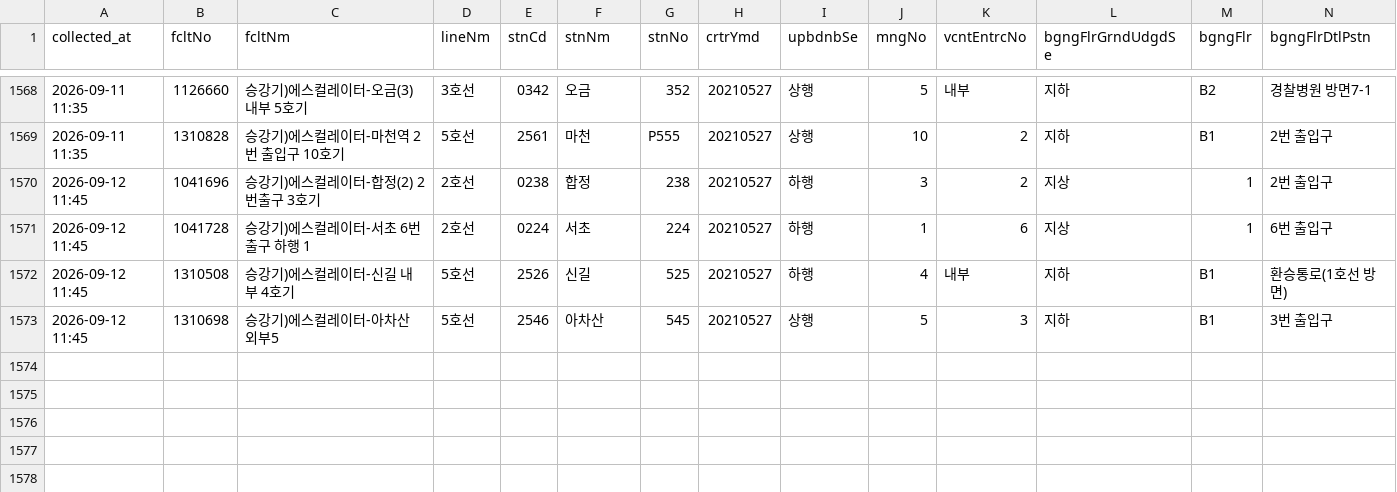
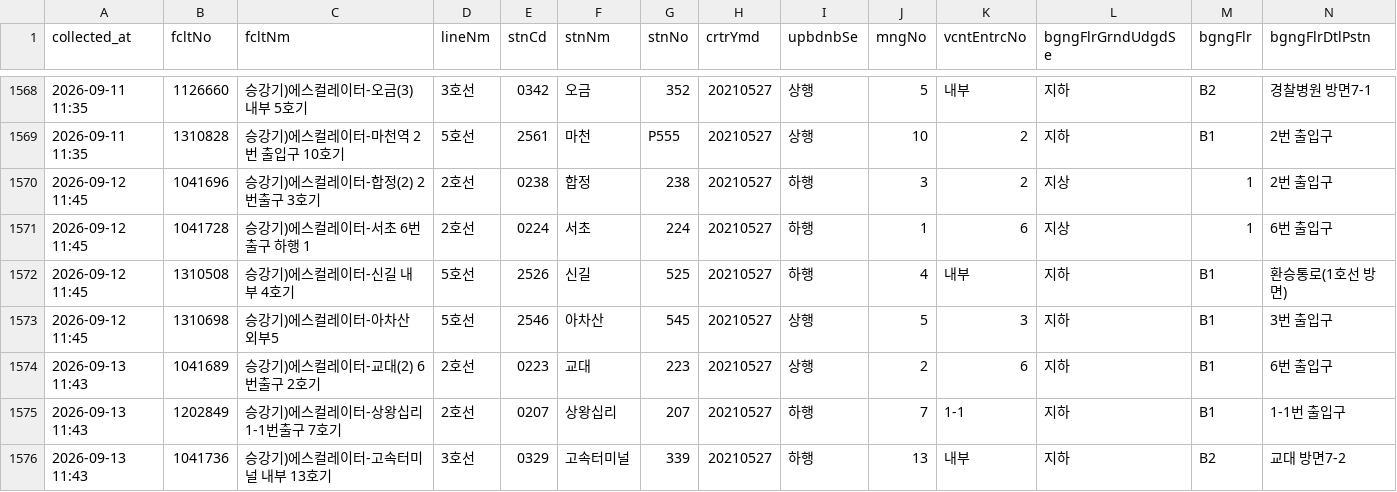
Before and after one commit to SeoyeonKoh/Oracle_crowdness_prediction, a CSV file: data/escalator.csv, drawn as a sheet; only a part is shown, gaps mark what is left out; rows hold the shown columns only; the diff names each change by its address in the sheet, - before the commit and + after, or states it on an @@ line.

```diff
--- a/data/escalator.csv
+++ b/data/escalator.csv
+row 1574: 2026-09-13 11:43 | 1041689 | 승강기)에스컬레이터-교대(2) 6번출구 2호기 | 2호선 | 0223 | 교대 | 223 | 20210527 | 상행 | 2 | 6 | 지하 | B1 | 6번 출입구
+row 1575: 2026-09-13 11:43 | 1202849 | 승강기)에스컬레이터-상왕십리 1-1번출구 7호기 | 2호선 | 0207 | 상왕십리 | 207 | 20210527 | 하행 | 7 | 1-1 | 지하 | B1 | 1-1번 출입구
+row 1576: 2026-09-13 11:43 | 1041736 | 승강기)에스컬레이터-고속터미널 내부 13호기 | 3호선 | 0329 | 고속터미널 | 339 | 20210527 | 하행 | 13 | 내부 | 지하 | B2 | 교대 방면7-2
```
Also changed, not shown: data/elevator_status.csv.
